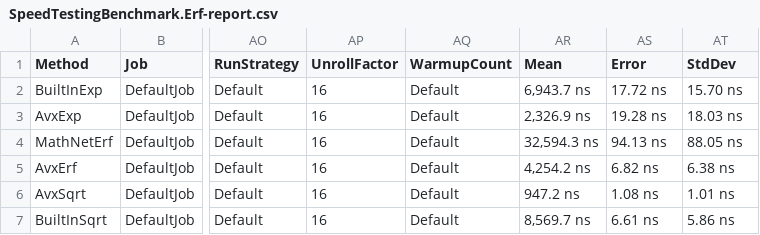
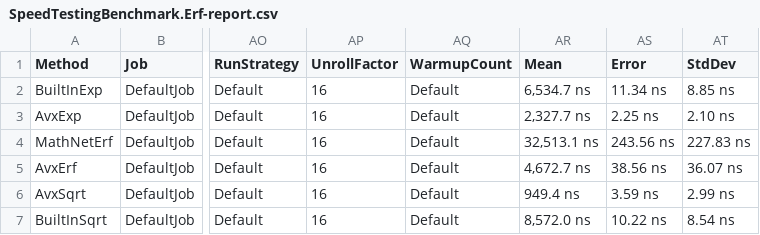
Before and after one commit to matthewkolbe/SpeedTestingBenchmarks, a CSV file: SpeedTestingBenchmarks/bin/x64/Release/net6.0/BenchmarkDotNet.Artifacts/results/SpeedTestingBenchmark.Erf-report.csv, drawn as a sheet; only a part is shown, gaps mark what is left out; the diff names each change by its address in the sheet, - before the commit and + after, or states it on an @@ line.

```diff
--- a/SpeedTestingBenchmarks/bin/x64/Release/net6.0/BenchmarkDotNet.Artifacts/results/SpeedTestingBenchmark.Erf-report.csv
+++ b/SpeedTestingBenchmarks/bin/x64/Release/net6.0/BenchmarkDotNet.Artifacts/results/SpeedTestingBenchmark.Erf-report.csv
-AR2 (Mean): 6,943.7 ns
+AR2 (Mean): 6,534.7 ns
-AS2 (Error): 17.72 ns
+AS2 (Error): 11.34 ns
-AT2 (StdDev): 15.70 ns
+AT2 (StdDev): 8.85 ns
-AR3 (Mean): 2,326.9 ns
+AR3 (Mean): 2,327.7 ns
-AS3 (Error): 19.28 ns
+AS3 (Error): 2.25 ns
-AT3 (StdDev): 18.03 ns
+AT3 (StdDev): 2.10 ns
-AR4 (Mean): 32,594.3 ns
+AR4 (Mean): 32,513.1 ns
-AS4 (Error): 94.13 ns
+AS4 (Error): 243.56 ns
-AT4 (StdDev): 88.05 ns
+AT4 (StdDev): 227.83 ns
-AR5 (Mean): 4,254.2 ns
+AR5 (Mean): 4,672.7 ns
-AS5 (Error): 6.82 ns
+AS5 (Error): 38.56 ns
-AT5 (StdDev): 6.38 ns
+AT5 (StdDev): 36.07 ns
-AR6 (Mean): 947.2 ns
+AR6 (Mean): 949.4 ns
-AS6 (Error): 1.08 ns
+AS6 (Error): 3.59 ns
-AT6 (StdDev): 1.01 ns
+AT6 (StdDev): 2.99 ns
-AR7 (Mean): 8,569.7 ns
+AR7 (Mean): 8,572.0 ns
-AS7 (Error): 6.61 ns
+AS7 (Error): 10.22 ns
-AT7 (StdDev): 5.86 ns
+AT7 (StdDev): 8.54 ns
```
Also changed, not shown: 13 other files.
